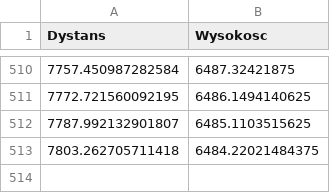
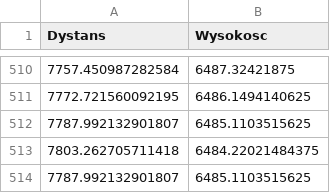
Before and after one commit to SimmonDobber/mn3, a CSV file: MountEverest.csv, drawn as a sheet; only a part is shown, gaps mark what is left out.

```diff
--- a/MountEverest.csv
+++ b/MountEverest.csv
@@ -513 +513,2 @@ Dystans,Wysokosc
 7803.262705711418,6484.22021484375
+7787.992132901807,6485.1103515625
```
Also changed, not shown: SpacerniakGdansk.csv, WielkiKanionKolorado.csv, 32 other files.
